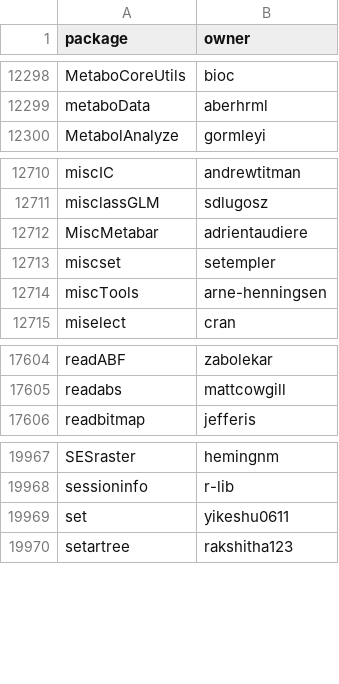
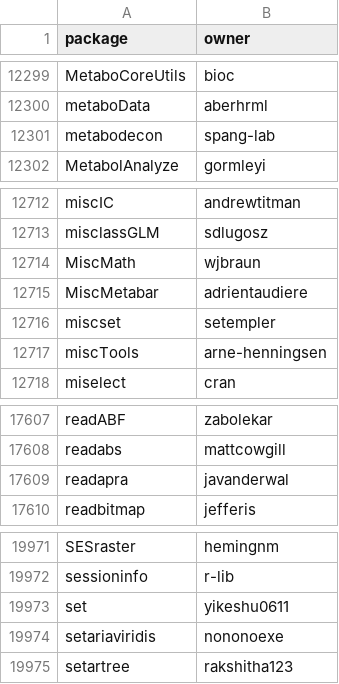
Before and after one commit to r-universe-org/cran-to-git, a CSV file: universes.csv, drawn as a sheet; only a part is shown, gaps mark what is left out; the diff covers the shown part only; the diff names each change by its address in the sheet, - before the commit and + after, or states it on an @@ line.

```diff
--- a/universes.csv
+++ b/universes.csv
+row 12301: metabodecon | spang-lab
+row 12714: MiscMath | wjbraun
+row 17609: readapra | javanderwal
+row 19974: setariaviridis | nononoexe
```
Also changed, not shown: 3 added rows and 2 removed rows elsewhere in this file, archived.csv, crantogit.csv, 16 other files.
